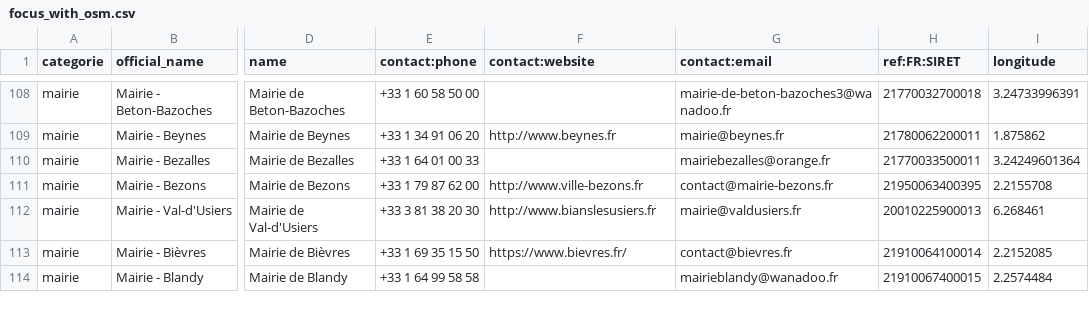
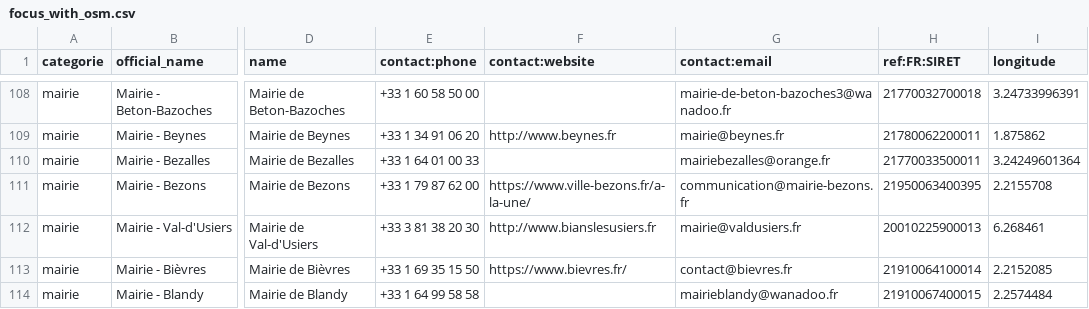
Before and after one commit to nlehuby/sepuqu, a CSV file: focus_with_osm.csv, drawn as a sheet; only a part is shown, gaps mark what is left out; the diff covers the shown part only; the diff names each change by its address in the sheet, - before the commit and + after, or states it on an @@ line.

```diff
--- a/focus_with_osm.csv
+++ b/focus_with_osm.csv
-F111 (contact:website): http://www.ville-bezons.fr
+F111 (contact:website): https://www.ville-bezons.fr/a-la-une/
-G111 (contact:email): contact@mairie-bezons.fr
+G111 (contact:email): communication@mairie-bezons.fr
```
Also changed, not shown: 21 edited cells elsewhere in this file, france_travail.csv.
